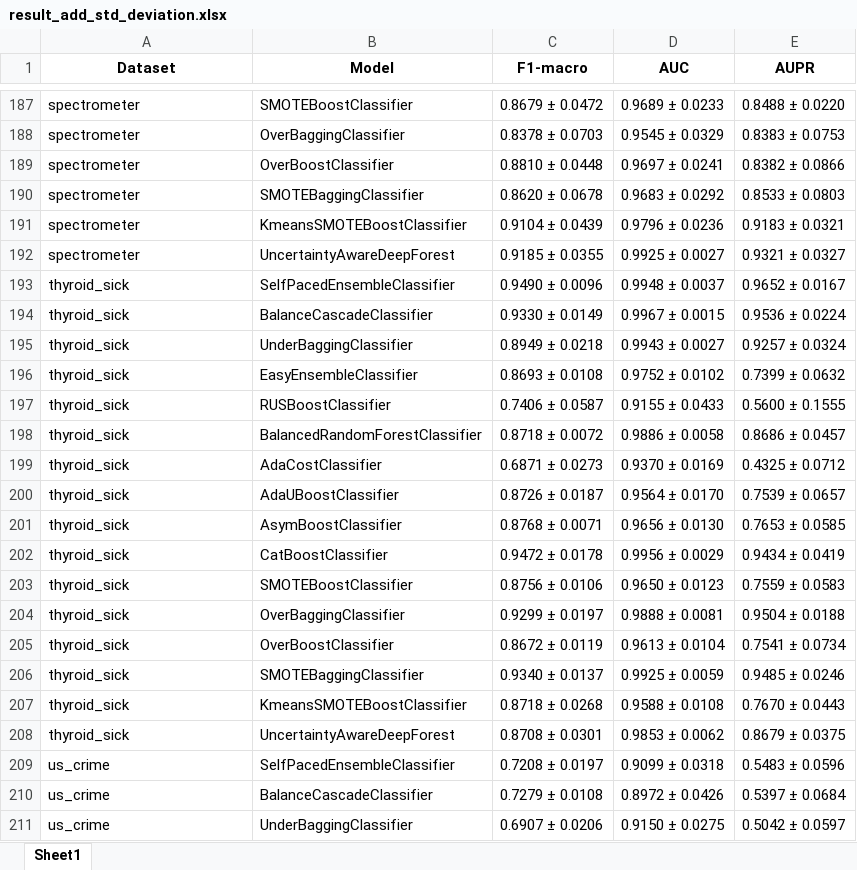
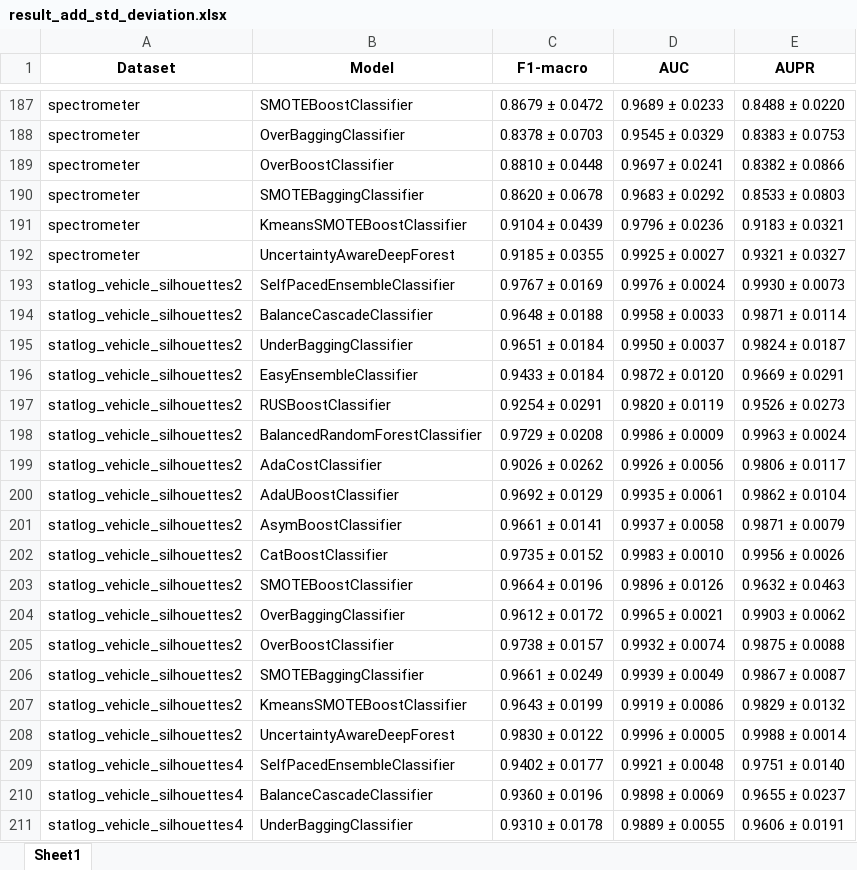
Before and after one commit to papazhu1/DGBDF, an Excel workbook: model/compared_results/result_add_std_deviation.xlsx, sheet Sheet1, drawn as a sheet; only a part is shown, gaps mark what is left out; the shorter side is filled out with more unchanged rows; values as stored, in another font and other column widths than the file's, no borders; the diff covers the shown part only; the diff names each change by its address in the sheet, - before the commit and + after, or states it on an @@ line.

```diff
--- a/model/compared_results/result_add_std_deviation.xlsx (sheet Sheet1)
+++ b/model/compared_results/result_add_std_deviation.xlsx (sheet Sheet1)
+row 193: statlog_vehicle_silhouettes2 | SelfPacedEnsembleClassifier | 0.9767 ± 0.0169 | 0.9976 ± 0.0024 | 0.9930 ± 0.0073
+row 194: statlog_vehicle_silhouettes2 | BalanceCascadeClassifier | 0.9648 ± 0.0188 | 0.9958 ± 0.0033 | 0.9871 ± 0.0114
+row 195: statlog_vehicle_silhouettes2 | UnderBaggingClassifier | 0.9651 ± 0.0184 | 0.9950 ± 0.0037 | 0.9824 ± 0.0187
+row 196: statlog_vehicle_silhouettes2 | EasyEnsembleClassifier | 0.9433 ± 0.0184 | 0.9872 ± 0.0120 | 0.9669 ± 0.0291
+row 197: statlog_vehicle_silhouettes2 | RUSBoostClassifier | 0.9254 ± 0.0291 | 0.9820 ± 0.0119 | 0.9526 ± 0.0273
+row 198: statlog_vehicle_silhouettes2 | BalancedRandomForestClassifier | 0.9729 ± 0.0208 | 0.9986 ± 0.0009 | 0.9963 ± 0.0024
+row 199: statlog_vehicle_silhouettes2 | AdaCostClassifier | 0.9026 ± 0.0262 | 0.9926 ± 0.0056 | 0.9806 ± 0.0117
+row 200: statlog_vehicle_silhouettes2 | AdaUBoostClassifier | 0.9692 ± 0.0129 | 0.9935 ± 0.0061 | 0.9862 ± 0.0104
+row 201: statlog_vehicle_silhouettes2 | AsymBoostClassifier | 0.9661 ± 0.0141 | 0.9937 ± 0.0058 | 0.9871 ± 0.0079
+row 202: statlog_vehicle_silhouettes2 | CatBoostClassifier | 0.9735 ± 0.0152 | 0.9983 ± 0.0010 | 0.9956 ± 0.0026
+row 203: statlog_vehicle_silhouettes2 | SMOTEBoostClassifier | 0.9664 ± 0.0196 | 0.9896 ± 0.0126 | 0.9632 ± 0.0463
+row 204: statlog_vehicle_silhouettes2 | OverBaggingClassifier | 0.9612 ± 0.0172 | 0.9965 ± 0.0021 | 0.9903 ± 0.0062
+row 205: statlog_vehicle_silhouettes2 | OverBoostClassifier | 0.9738 ± 0.0157 | 0.9932 ± 0.0074 | 0.9875 ± 0.0088
+row 206: statlog_vehicle_silhouettes2 | SMOTEBaggingClassifier | 0.9661 ± 0.0249 | 0.9939 ± 0.0049 | 0.9867 ± 0.0087
+row 207: statlog_vehicle_silhouettes2 | KmeansSMOTEBoostClassifier | 0.9643 ± 0.0199 | 0.9919 ± 0.0086 | 0.9829 ± 0.0132
+row 208: statlog_vehicle_silhouettes2 | UncertaintyAwareDeepForest | 0.9830 ± 0.0122 | 0.9996 ± 0.0005 | 0.9988 ± 0.0014
+row 209: statlog_vehicle_silhouettes4 | SelfPacedEnsembleClassifier | 0.9402 ± 0.0177 | 0.9921 ± 0.0048 | 0.9751 ± 0.0140
+row 210: statlog_vehicle_silhouettes4 | BalanceCascadeClassifier | 0.9360 ± 0.0196 | 0.9898 ± 0.0069 | 0.9655 ± 0.0237
+row 211: statlog_vehicle_silhouettes4 | UnderBaggingClassifier | 0.9310 ± 0.0178 | 0.9889 ± 0.0055 | 0.9606 ± 0.0191
```
Also changed, not shown: 61 added rows elsewhere in this sheet, model/compared_results/stability_ranking_final.xlsx, new_all_result.xlsx, 2 other files.
